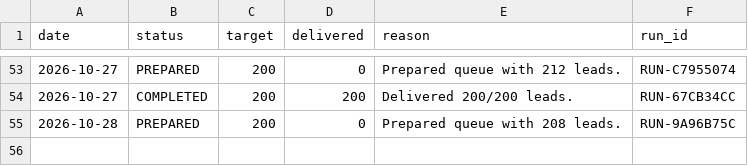
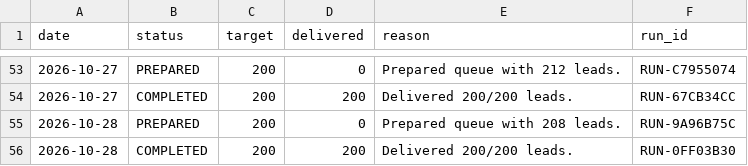
Before and after one commit to ayushdesign4/daily-lead-agent, a CSV file: data/daily_runs.csv, drawn as a sheet; only a part is shown, gaps mark what is left out; the diff names each change by its address in the sheet, - before the commit and + after, or states it on an @@ line.

```diff
--- a/data/daily_runs.csv
+++ b/data/daily_runs.csv
+row 56: 2026-10-28 | COMPLETED | 200 | 200 | Delivered 200/200 leads. | RUN-0FF03B30
```
Also changed, not shown: 4 other files.
